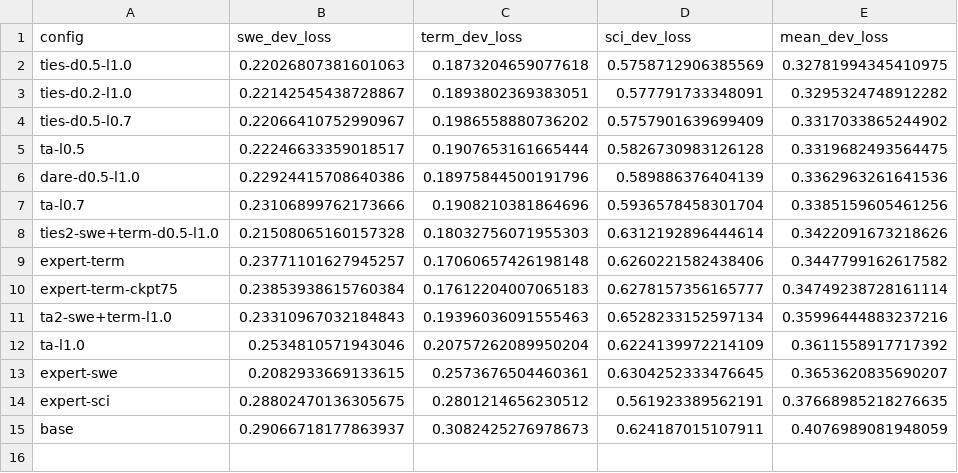
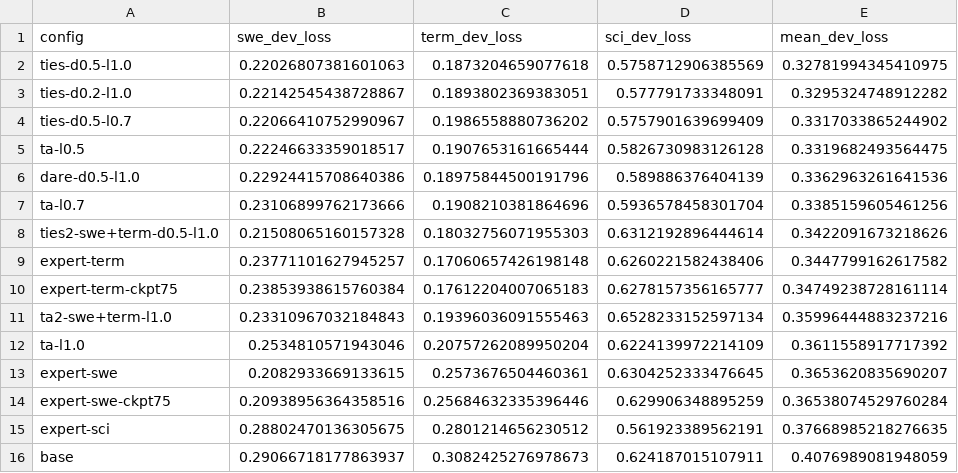
Before and after one commit to ktwu01/qwen36-35b-takehome, a CSV file: curves/source/merge_ablation_dev_loss.csv, drawn as a sheet.

```diff
--- a/curves/source/merge_ablation_dev_loss.csv
+++ b/curves/source/merge_ablation_dev_loss.csv
@@ -13,2 +13,3 @@ ta-l1.0,0.2534810571943046,0.20757262089950204,0.6224139972214109,0.361155891771
 expert-swe,0.2082933669133615,0.2573676504460361,0.6304252333476645,0.3653620835690207
+expert-swe-ckpt75,0.20938956364358516,0.25684632335396446,0.629906348895259,0.36538074529760284
 expert-sci,0.28802470136305675,0.2801214656230512,0.561923389562191,0.37668985218276635
```
Also changed, not shown: 2 other files.
